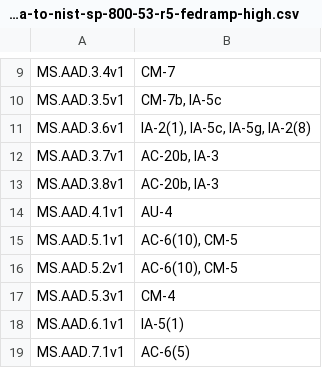
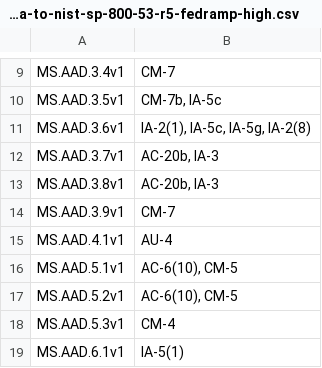
Before and after one commit to cisagov/ScubaGear, a CSV file: PowerShell/ScubaGear/mappings/scuba-to-nist-sp-800-53-r5-fedramp-high.csv, drawn as a sheet; only a part is shown, gaps mark what is left out; the shorter side is filled out with more unchanged rows.

Commit message:
Add mapping for MS.AAD.3.9v1

```diff
--- a/PowerShell/ScubaGear/mappings/scuba-to-nist-sp-800-53-r5-fedramp-high.csv
+++ b/PowerShell/ScubaGear/mappings/scuba-to-nist-sp-800-53-r5-fedramp-high.csv
@@ -13,2 +13,3 @@ MS.AAD.3.7v1,"AC-20b, IA-3"
 MS.AAD.3.8v1,"AC-20b, IA-3"
+MS.AAD.3.9v1,CM-7
 MS.AAD.4.1v1,AU-4
```
Also changed, not shown: 1 other file.
